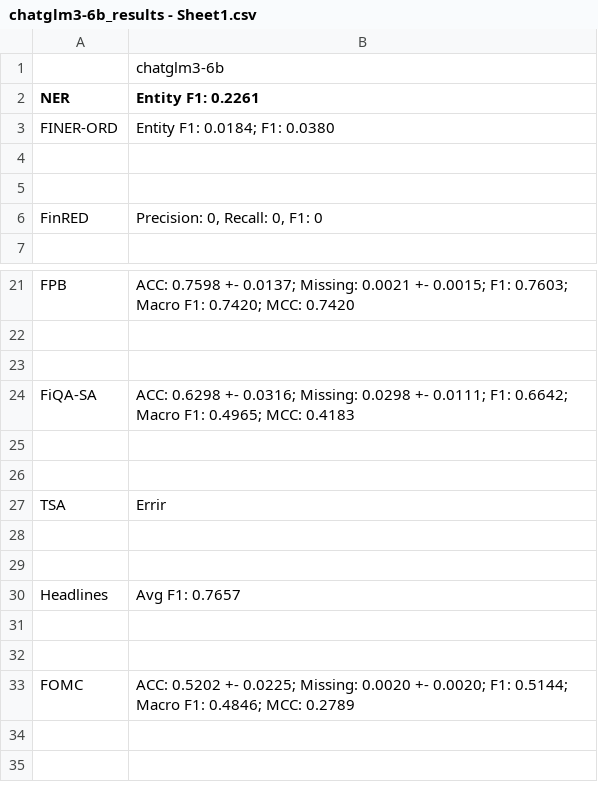
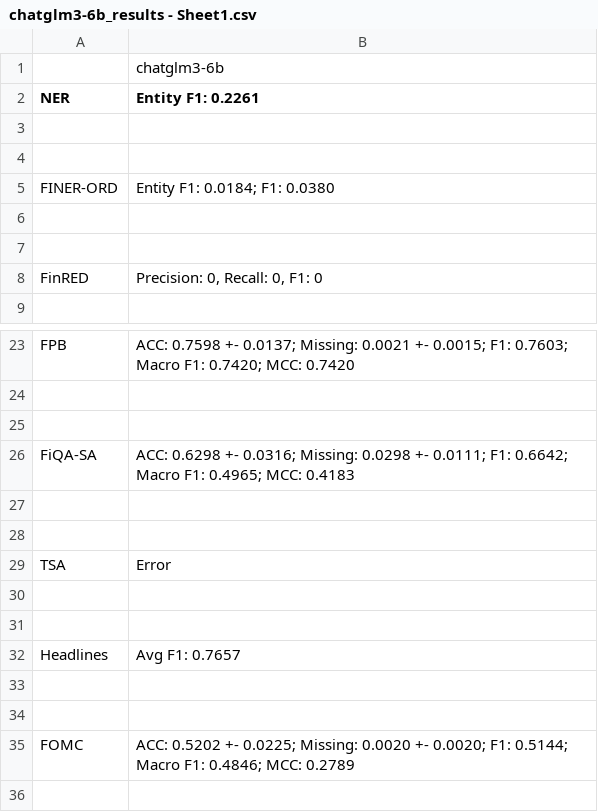
Before and after one commit to minnahuang11/FinLLM-Leaderboard, a CSV file: evaluation/chatglm3-6b_results - Sheet1.csv, drawn as a sheet; only a part is shown, gaps mark what is left out; the shorter side is filled out with more unchanged rows; the diff covers the shown part only.

```diff
--- a/evaluation/chatglm3-6b_results - Sheet1.csv
+++ b/evaluation/chatglm3-6b_results - Sheet1.csv
@@ -2,2 +2,4 @@
 NER,Entity F1: 0.2261
+,
+,
 FINER-ORD,Entity F1: 0.0184; F1: 0.0380
@@ -26,3 +28,3 @@ FiQA-SA,ACC: 0.6298 +- 0.0316; Missing: 0.0298 +- 0.0111; F1: 0.6642; Macro F1:
 ,
-TSA,Errir
+TSA,Error
 ,
```
Also changed, not shown: 62 added rows and 8 edited cells elsewhere in this file.
